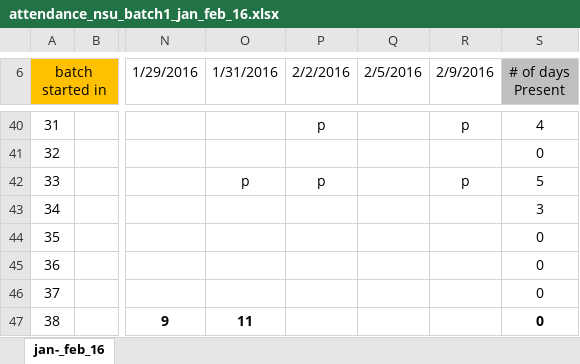
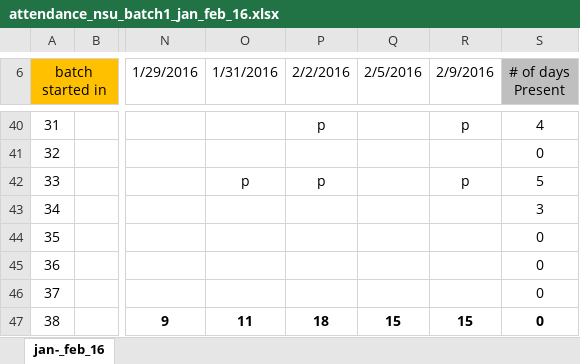
Before and after one commit to maungcox/nsu, an Excel workbook: attendance_oct_nov_jan_nsu_brac_aiub/NSU_ATTENDANCE/attendance_nsu_batch1_jan_feb_16.xlsx, sheet jan-_feb_16, drawn as a sheet; only a part is shown, gaps mark what is left out; values as stored, in another font and other column widths than the file's, no borders; the diff names each change by its address in the sheet, - before the commit and + after, or states it on an @@ line.

```diff
--- a/attendance_oct_nov_jan_nsu_brac_aiub/NSU_ATTENDANCE/attendance_nsu_batch1_jan_feb_16.xlsx (sheet jan-_feb_16)
+++ b/attendance_oct_nov_jan_nsu_brac_aiub/NSU_ATTENDANCE/attendance_nsu_batch1_jan_feb_16.xlsx (sheet jan-_feb_16)
-P47 (2/2/2016): (empty)
+P47 (2/2/2016): 18
-Q47 (2/5/2016): (empty)
+Q47 (2/5/2016): 15
-R47 (2/9/2016): (empty)
+R47 (2/9/2016): 15
```
Also changed, not shown: attendance_oct_nov_jan_nsu_brac_aiub/NSU_ATTENDANCE/attendance_nsu_batch3_jan_feb_16.xlsx.
